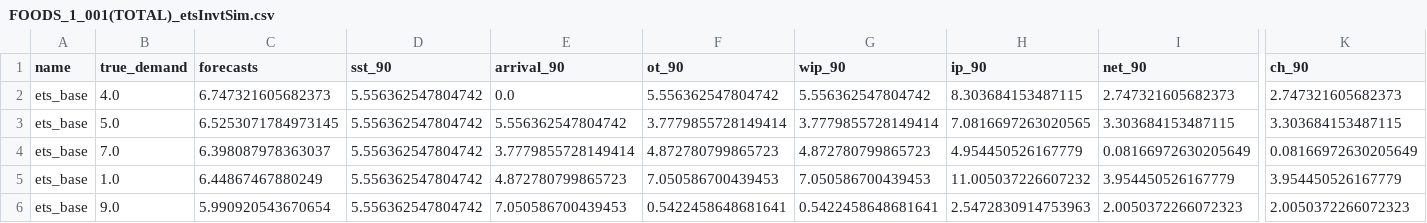
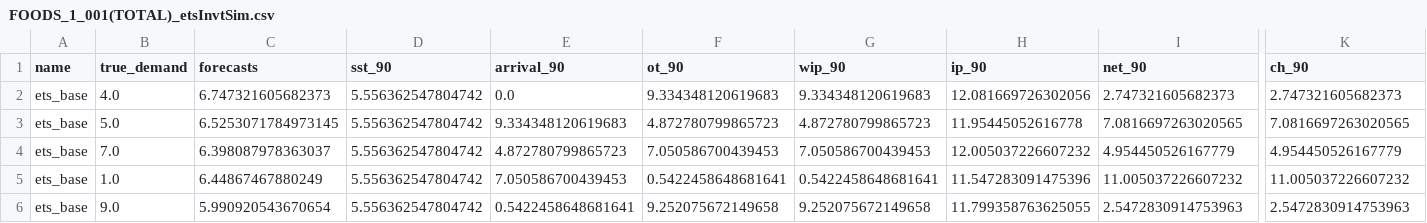
Before and after one commit to y1ngjiezhao/Forecast-Reconciliation-versus-Decision-Reconciliation, a CSV file: InvtSimModified/FOODS_1_001(TOTAL)_etsInvtSim.csv, drawn as a sheet; only a part is shown, gaps mark what is left out; the diff covers the shown part only; the diff names each change by its address in the sheet, - before the commit and + after, or states it on an @@ line.

```diff
--- a/InvtSimModified/FOODS_1_001(TOTAL)_etsInvtSim.csv
+++ b/InvtSimModified/FOODS_1_001(TOTAL)_etsInvtSim.csv
-F2 (ot_90): 5.556362547804742
+F2 (ot_90): 9.334348120619683
-G2 (wip_90): 5.556362547804742
+G2 (wip_90): 9.334348120619683
-H2 (ip_90): 8.303684153487115
+H2 (ip_90): 12.081669726302056
-E3 (arrival_90): 5.556362547804742
+E3 (arrival_90): 9.334348120619683
-F3 (ot_90): 3.7779855728149414
+F3 (ot_90): 4.872780799865723
-G3 (wip_90): 3.7779855728149414
+G3 (wip_90): 4.872780799865723
-H3 (ip_90): 7.0816697263020565
+H3 (ip_90): 11.95445052616778
-I3 (net_90): 3.303684153487115
+I3 (net_90): 7.0816697263020565
-K3 (ch_90): 3.303684153487115
+K3 (ch_90): 7.0816697263020565
-E4 (arrival_90): 3.7779855728149414
+E4 (arrival_90): 4.872780799865723
-F4 (ot_90): 4.872780799865723
+F4 (ot_90): 7.050586700439453
-G4 (wip_90): 4.872780799865723
+G4 (wip_90): 7.050586700439453
-H4 (ip_90): 4.954450526167779
+H4 (ip_90): 12.005037226607232
-I4 (net_90): 0.08166972630205649
+I4 (net_90): 4.954450526167779
-K4 (ch_90): 0.08166972630205649
+K4 (ch_90): 4.954450526167779
-E5 (arrival_90): 4.872780799865723
+E5 (arrival_90): 7.050586700439453
-F5 (ot_90): 7.050586700439453
+F5 (ot_90): 0.5422458648681641
-G5 (wip_90): 7.050586700439453
+G5 (wip_90): 0.5422458648681641
-H5 (ip_90): 11.005037226607232
+H5 (ip_90): 11.547283091475396
-I5 (net_90): 3.954450526167779
+I5 (net_90): 11.005037226607232
-K5 (ch_90): 3.954450526167779
+K5 (ch_90): 11.005037226607232
-E6 (arrival_90): 7.050586700439453
+E6 (arrival_90): 0.5422458648681641
-F6 (ot_90): 0.5422458648681641
+F6 (ot_90): 9.252075672149658
-G6 (wip_90): 0.5422458648681641
+G6 (wip_90): 9.252075672149658
-H6 (ip_90): 2.5472830914753963
+H6 (ip_90): 11.799358763625055
-I6 (net_90): 2.0050372266072323
+I6 (net_90): 2.5472830914753963
-K6 (ch_90): 2.0050372266072323
+K6 (ch_90): 2.5472830914753963
```
Also changed, not shown: 164 edited cells elsewhere in this file, InvtSimModified/FOODS_1_001(TOTAL)_lgbInvtSim.csv, 1 other file.
